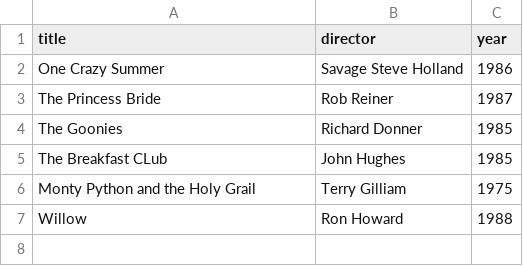
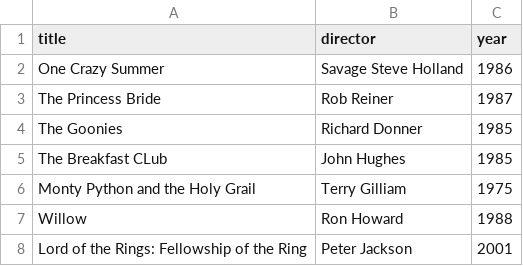
Before and after one commit to CasimirG12/webflyx, a CSV file: classics.csv, drawn as a sheet.

Commit message:
K: update classics.csv

```diff
--- a/classics.csv
+++ b/classics.csv
@@ -7 +7,2 @@ Monty Python and the Holy Grail, Terry Gilliam, 1975
 Willow, Ron Howard, 1988
+Lord of the Rings: Fellowship of the Ring, Peter Jackson, 2001
```
